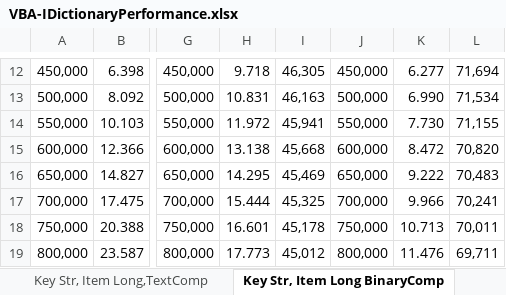
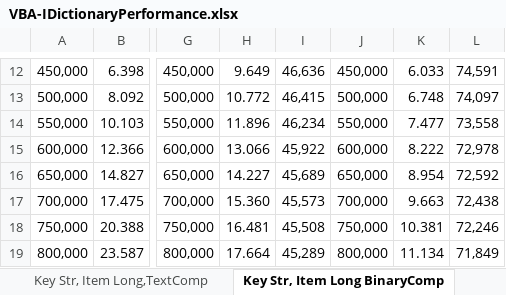
Before and after one commit to MarkJohnstoneGitHub/VBA-IDictionary, an Excel workbook: VBA-IDictionaryPerformance.xlsx, sheet Key Str, Item Long BinaryComp, drawn as a sheet; only a part is shown, gaps mark what is left out; values as stored, in another font and other column widths than the file's, no borders; charts and pictures not drawn; the diff covers the shown part only; the diff names each change by its address in the sheet, - before the commit and + after, or states it on an @@ line.

```diff
--- a/VBA-IDictionaryPerformance.xlsx (sheet Key Str, Item Long BinaryComp)
+++ b/VBA-IDictionaryPerformance.xlsx (sheet Key Str, Item Long BinaryComp)
-H12: 9.718
+H12: 9.649
-I12: 46,305
+I12: 46,636
-K12: 6.277
+K12: 6.033
-L12: 71,694
+L12: 74,591
-H13: 10.831
+H13: 10.772
-I13: 46,163
+I13: 46,415
-K13: 6.990
+K13: 6.748
-L13: 71,534
+L13: 74,097
-H14: 11.972
+H14: 11.896
-I14: 45,941
+I14: 46,234
-K14: 7.730
+K14: 7.477
-L14: 71,155
+L14: 73,558
-H15: 13.138
+H15: 13.066
-I15: 45,668
+I15: 45,922
-K15: 8.472
+K15: 8.222
-L15: 70,820
+L15: 72,978
-H16: 14.295
+H16: 14.227
-I16: 45,469
+I16: 45,689
-K16: 9.222
+K16: 8.954
-L16: 70,483
+L16: 72,592
-H17: 15.444
+H17: 15.360
-I17: 45,325
+I17: 45,573
-K17: 9.966
+K17: 9.663
-L17: 70,241
+L17: 72,438
-H18: 16.601
+H18: 16.481
-I18: 45,178
+I18: 45,508
-K18: 10.713
+K18: 10.381
-L18: 70,011
+L18: 72,246
-H19: 17.773
+H19: 17.664
-I19: 45,012
+I19: 45,289
-K19: 11.476
+K19: 11.134
-L19: 69,711
+L19: 71,849
```
Also changed, not shown: 48 edited cells elsewhere in this sheet, charts or pictures.
